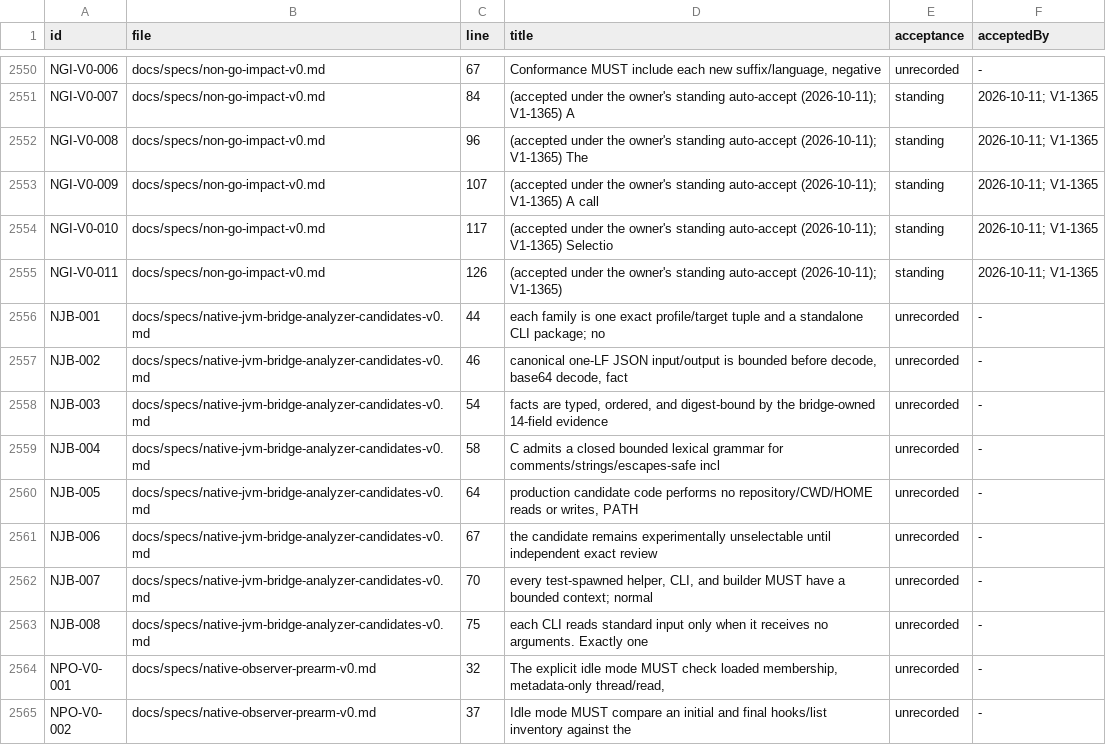
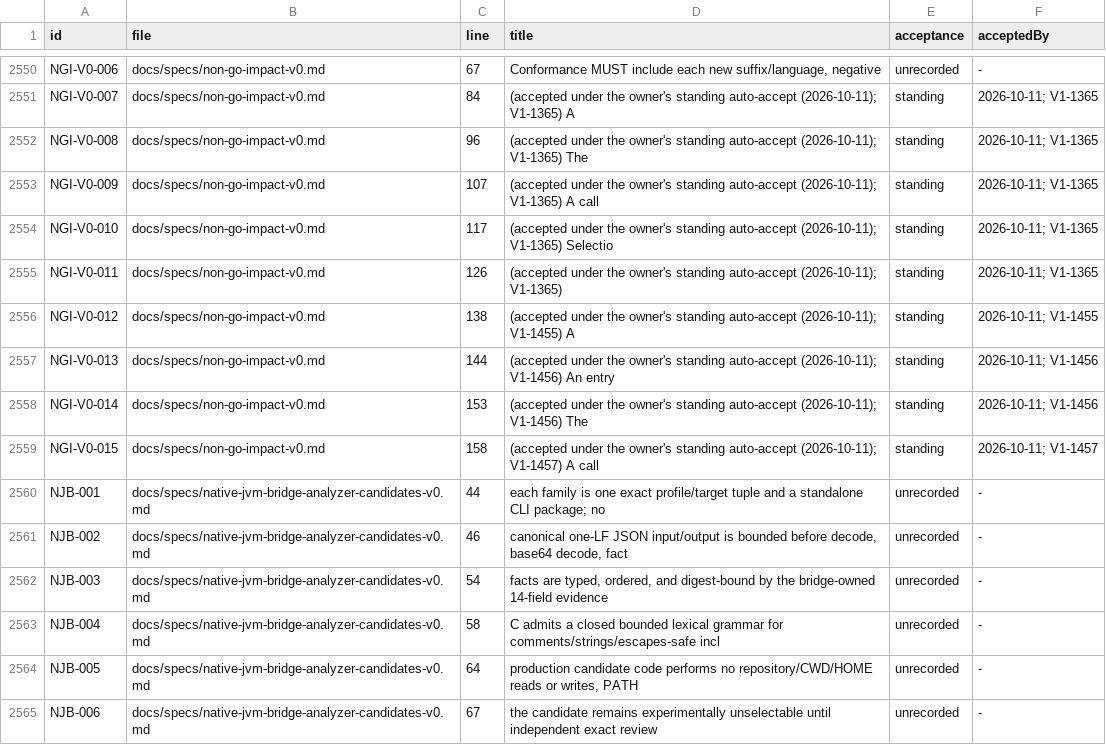
Before and after one commit to beamfall/corvint, a TSV file: docs/specs/REQUIREMENTS.tsv, drawn as a sheet; only a part is shown, gaps mark what is left out; the shorter side is filled out with more unchanged rows.

Commit message:
feat(impact): registry dialect lazy entries, unexported registry and const keys
NGI-V0-012..015 (V1-1455, V1-1456, V1-1457; GitHub #945, #946, #947):
an unresolved registry entry widens every JS/TS changed path; lazy
require()/import() entry forms resolve by reverse-import rule (c); a
top-level non-exported const registry is read; a same-file top-level
const accessor argument is a literal key when nothing else names it.

```diff
--- a/docs/specs/REQUIREMENTS.tsv
+++ b/docs/specs/REQUIREMENTS.tsv
@@ -2555,2 +2555,6 @@ NGI-V0-010	docs/specs/non-go-impact-v0.md	117	(accepted under the owner's standi
 NGI-V0-011	docs/specs/non-go-impact-v0.md	126	(accepted under the owner's standing auto-accept (2026-10-11); V1-1365)	standing	2026-10-11; V1-1365
+NGI-V0-012	docs/specs/non-go-impact-v0.md	138	(accepted under the owner's standing auto-accept (2026-10-11); V1-1455) A	standing	2026-10-11; V1-1455
+NGI-V0-013	docs/specs/non-go-impact-v0.md	144	(accepted under the owner's standing auto-accept (2026-10-11); V1-1456) An entry	standing	2026-10-11; V1-1456
+NGI-V0-014	docs/specs/non-go-impact-v0.md	153	(accepted under the owner's standing auto-accept (2026-10-11); V1-1456) The	standing	2026-10-11; V1-1456
+NGI-V0-015	docs/specs/non-go-impact-v0.md	158	(accepted under the owner's standing auto-accept (2026-10-11); V1-1457) A call	standing	2026-10-11; V1-1457
 NJB-001	docs/specs/native-jvm-bridge-analyzer-candidates-v0.md	44	each family is one exact profile/target tuple and a standalone CLI package; no	unrecorded	-
```
Also changed, not shown: 4 other files.
